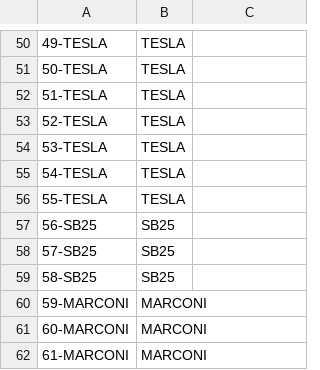
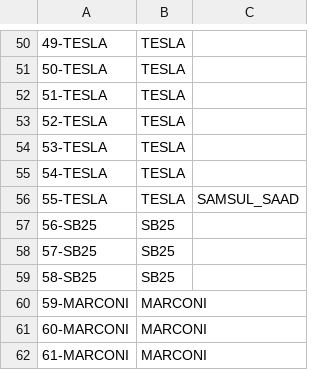
Before and after one commit to fazleerashid/smartwatch-test, a CSV file: deviceid.csv, drawn as a sheet; only a part is shown, gaps mark what is left out; the diff names each change by its address in the sheet, - before the commit and + after, or states it on an @@ line.

Commit message:
Update deviceid.csv

```diff
--- a/deviceid.csv
+++ b/deviceid.csv
-C56: (empty)
+C56: SAMSUL_SAAD
```
